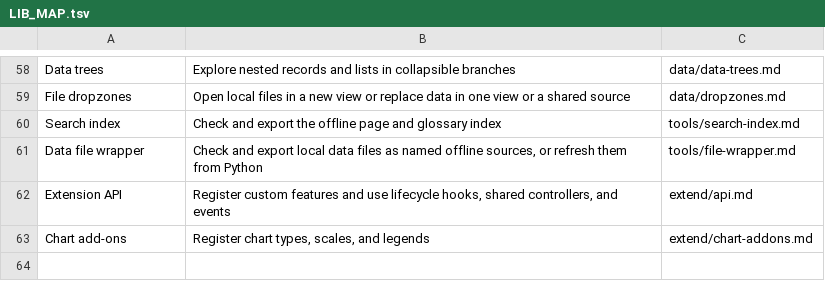
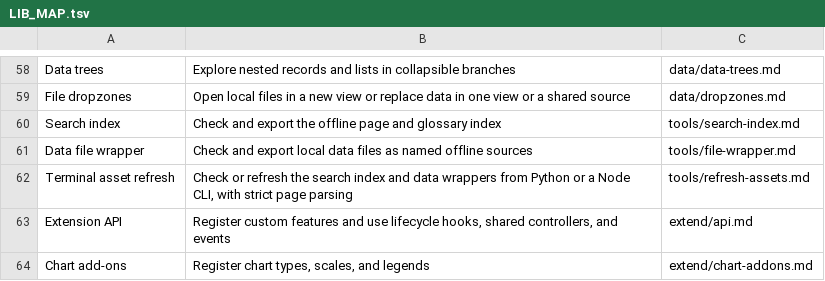
Before and after one commit to wmloh/offprint, a TSV file: docform/docs/LIB_MAP.tsv, drawn as a sheet; only a part is shown, gaps mark what is left out.

Commit message:
Replaced refresh data with a complete refresh of data and indices with Python; fixed reading control look

```diff
--- a/docform/docs/LIB_MAP.tsv
+++ b/docform/docs/LIB_MAP.tsv
@@ -60,3 +60,4 @@ File dropzones	Open local files in a new view or replace data in one view or a s
 Search index	Check and export the offline page and glossary index	tools/search-index.md
-Data file wrapper	Check and export local data files as named offline sources, or refresh them from Python	tools/file-wrapper.md
+Data file wrapper	Check and export local data files as named offline sources	tools/file-wrapper.md
+Terminal asset refresh	Check or refresh the search index and data wrappers from Python or a Node CLI, with strict page parsing	tools/refresh-assets.md
 Extension API	Register custom features and use lifecycle hooks, shared controllers, and events	extend/api.md
```
Also changed, not shown: 24 other files.
